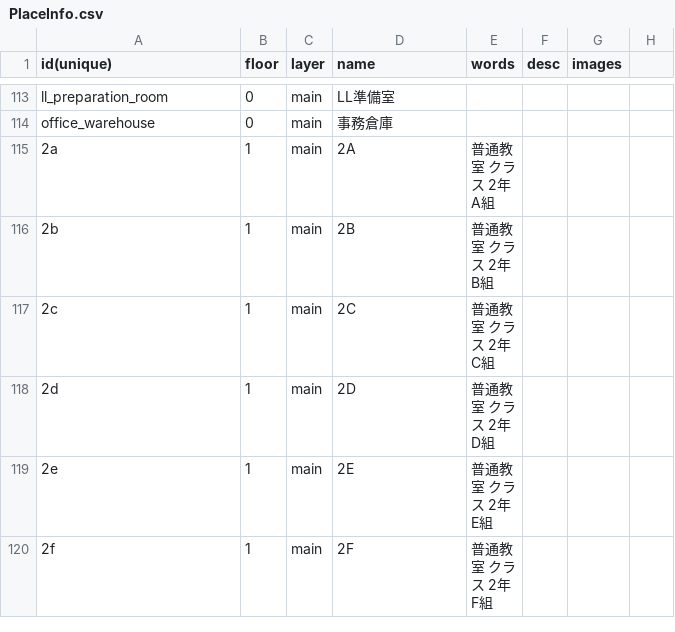
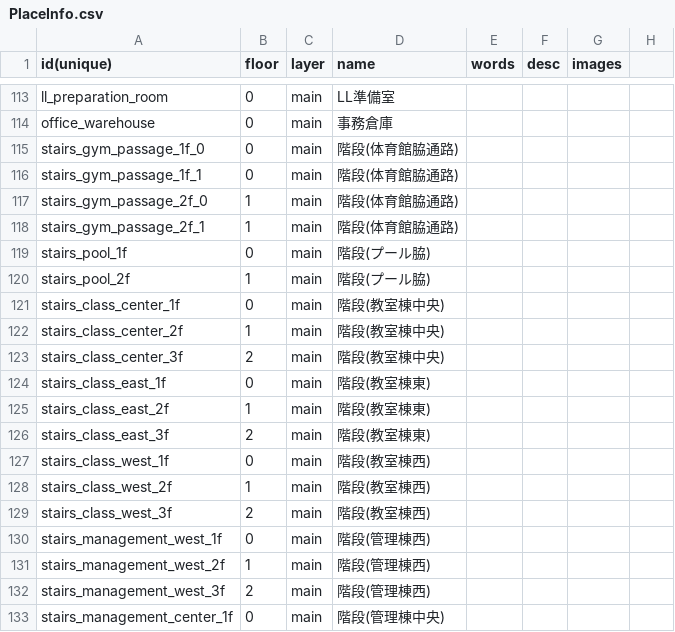
Before and after one commit to nishi-developers/SchoolMaps, a CSV file: MapData/PlaceInfo.csv, drawn as a sheet; only a part is shown, gaps mark what is left out; the shorter side is filled out with more unchanged rows; the diff covers the shown part only.

```diff
--- a/MapData/PlaceInfo.csv
+++ b/MapData/PlaceInfo.csv
@@ -114 +114,20 @@ ll_preparation_room,0,main,LL準備室,,,,
 office_warehouse,0,main,事務倉庫,,,,
+stairs_gym_passage_1f_0,0,main,階段(体育館脇通路),,,,
+stairs_gym_passage_1f_1,0,main,階段(体育館脇通路),,,,
+stairs_gym_passage_2f_0,1,main,階段(体育館脇通路),,,,
+stairs_gym_passage_2f_1,1,main,階段(体育館脇通路),,,,
+stairs_pool_1f,0,main,階段(プール脇),,,,
+stairs_pool_2f,1,main,階段(プール脇),,,,
+stairs_class_center_1f,0,main,階段(教室棟中央),,,,
+stairs_class_center_2f,1,main,階段(教室棟中央),,,,
+stairs_class_center_3f,2,main,階段(教室棟中央),,,,
+stairs_class_east_1f,0,main,階段(教室棟東),,,,
+stairs_class_east_2f,1,main,階段(教室棟東),,,,
+stairs_class_east_3f,2,main,階段(教室棟東),,,,
+stairs_class_west_1f,0,main,階段(教室棟西),,,,
+stairs_class_west_2f,1,main,階段(教室棟西),,,,
+stairs_class_west_3f,2,main,階段(教室棟西),,,,
+stairs_management_west_1f,0,main,階段(管理棟西),,,,
+stairs_management_west_2f,1,main,階段(管理棟西),,,,
+stairs_management_west_3f,2,main,階段(管理棟西),,,,
+stairs_management_center_1f,0,main,階段(管理棟中央),,,,
```
Also changed, not shown: 27 added rows elsewhere in this file, 8 other files.
